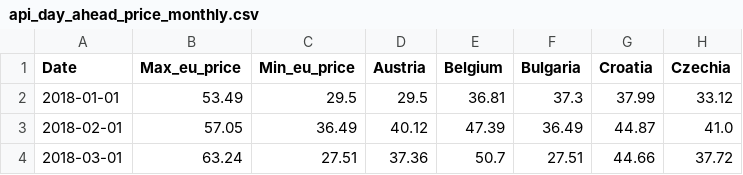
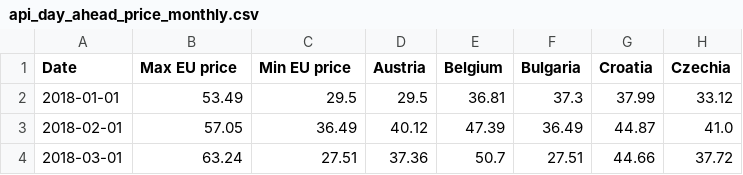
Before and after one commit to ember-climate/ember-data-api, a CSV file: data/api_day_ahead_price_monthly.csv, drawn as a sheet; only a part is shown; the diff names each change by its address in the sheet, - before the commit and + after, or states it on an @@ line.

```diff
--- a/data/api_day_ahead_price_monthly.csv
+++ b/data/api_day_ahead_price_monthly.csv
-B1: Max_eu_price
+B1: Max EU price
-C1: Min_eu_price
+C1: Min EU price
```
Also changed, not shown: data/api_country_overview_yearly.csv, 4 other files.
